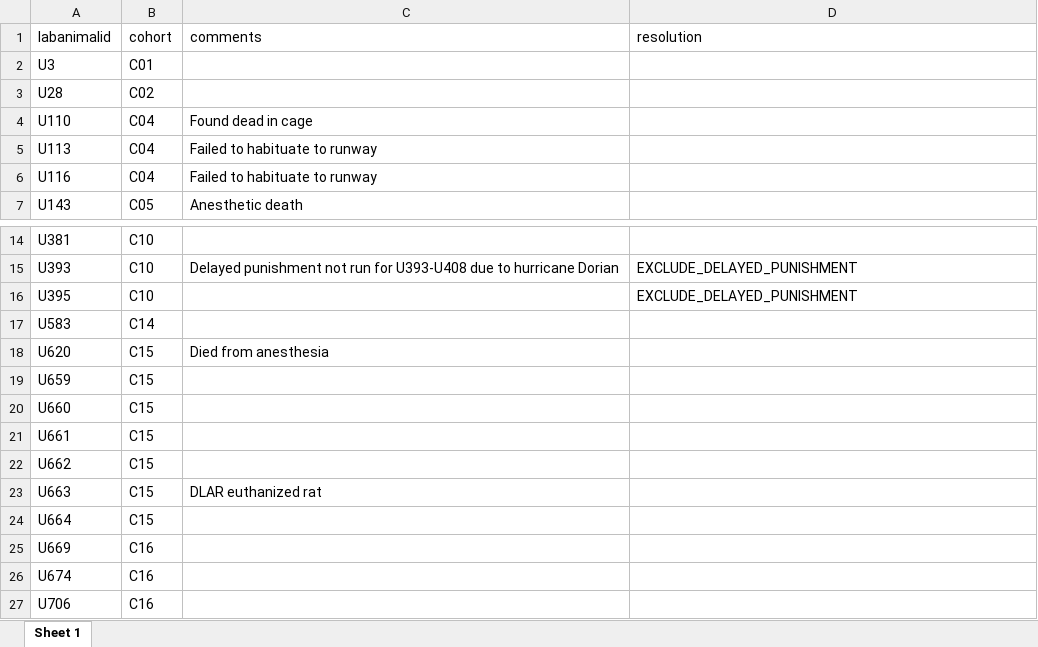
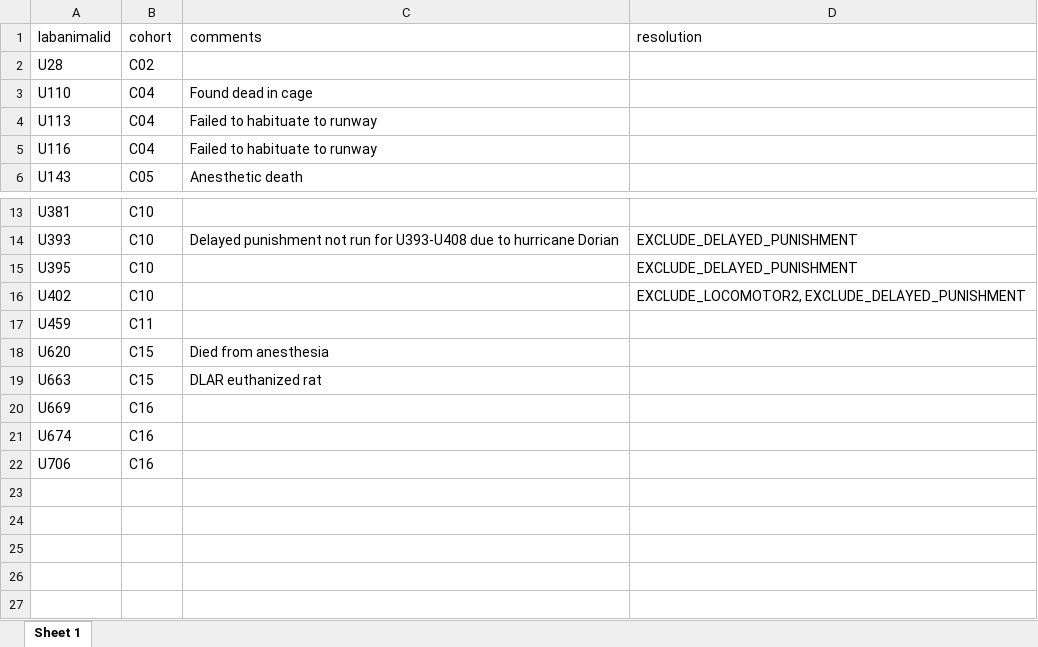
Before and after one commit to bonnfire/Jhou_U01DA044468, an Excel workbook: Bonnie's Codes/CREATE/runway_c01_16_missingraw.xlsx, sheet Sheet 1, drawn as a sheet; only a part is shown, gaps mark what is left out; values as stored, in another font and other column widths than the file's, no borders; removed rows and columns are numbered as before the commit, all else as after; the diff names each change by its address in the sheet, - before the commit and + after, or states it on an @@ line.

```diff
--- a/Bonnie's Codes/CREATE/runway_c01_16_missingraw.xlsx (sheet Sheet 1)
+++ b/Bonnie's Codes/CREATE/runway_c01_16_missingraw.xlsx (sheet Sheet 1)
-row 2: U3 | C01
-row 17: U583 | C14
+row 16: U402 | C10 |  | EXCLUDE_LOCOMOTOR2, EXCLUDE_DELAYED_PUNISHMENT
+row 17: U459 | C11
-row 19: U659 | C15
-row 20: U660 | C15
-row 21: U661 | C15
-row 22: U662 | C15
-row 24: U664 | C15
```
Also changed, not shown: Bonnie's Codes/CREATE/runway_c01_16_mismatchfilenums.xlsx, 11 other files.
